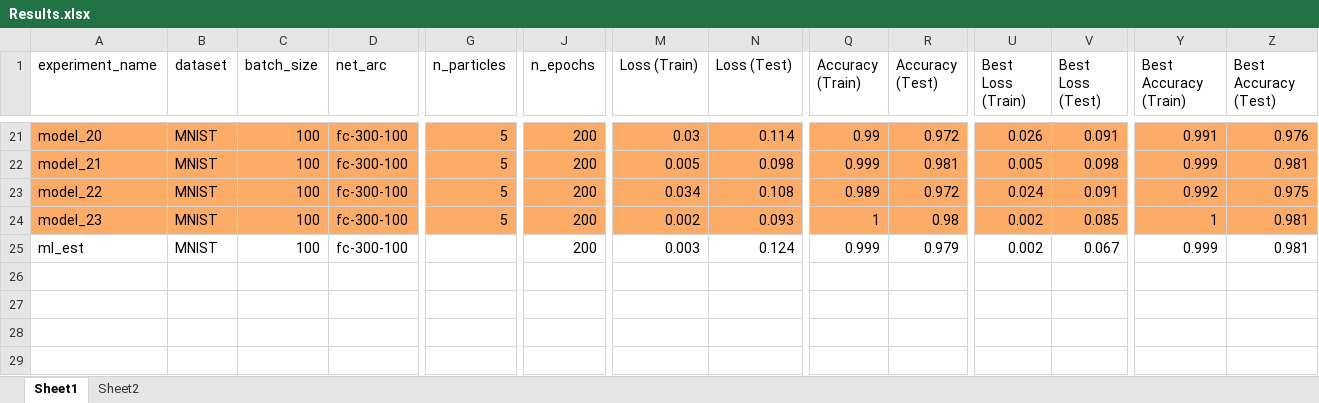
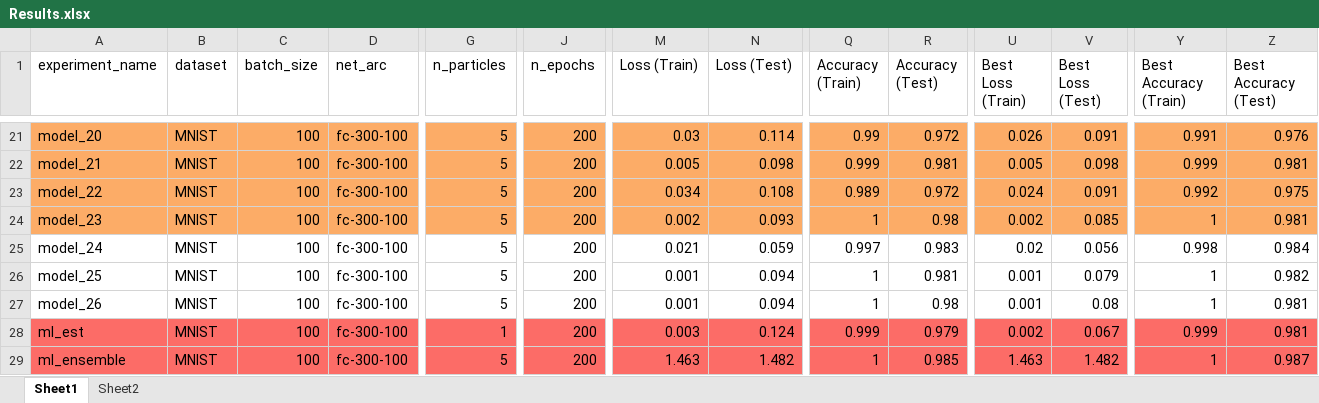
Before and after one commit to nakhodnov17/Samsung-Task, an Excel workbook: Stein Gradients/Experiments/Results.xlsx, sheet Sheet1, drawn as a sheet; only a part is shown, gaps mark what is left out; values as stored, in another font and other column widths than the file's, no borders; addresses are those after the commit; rows hold the shown columns only; the diff covers the shown part only; the diff names each change by its address in the sheet, - before the commit and + after, or states it on an @@ line.

```diff
--- a/Stein Gradients/Experiments/Results.xlsx (sheet Sheet1)
+++ b/Stein Gradients/Experiments/Results.xlsx (sheet Sheet1)
+row 25: model_24 | MNIST | 100 | fc-300-100 | 5 | 200 | 0.021 | 0.059 | 0.997 | 0.983 | 0.02 | 0.056 | 0.998 | 0.984
+row 26: model_25 | MNIST | 100 | fc-300-100 | 5 | 200 | 0.001 | 0.094 | 1 | 0.981 | 0.001 | 0.079 | 1 | 0.982
+row 27: model_26 | MNIST | 100 | fc-300-100 | 5 | 200 | 0.001 | 0.094 | 1 | 0.98 | 0.001 | 0.08 | 1 | 0.981
-A28:Z28 fill: none
+A28:Z28 fill: #FC6C67
-G28 (n_particles): (empty)
+G28 (n_particles): 1
+row 29: ml_ensemble | MNIST | 100 | fc-300-100 | 5 | 200 | 1.463 | 1.482 | 1 | 0.985 | 1.463 | 1.482 | 1 | 0.987
```
Also changed, not shown: cell formats elsewhere in this sheet, sheet Sheet2, 18 other files.
